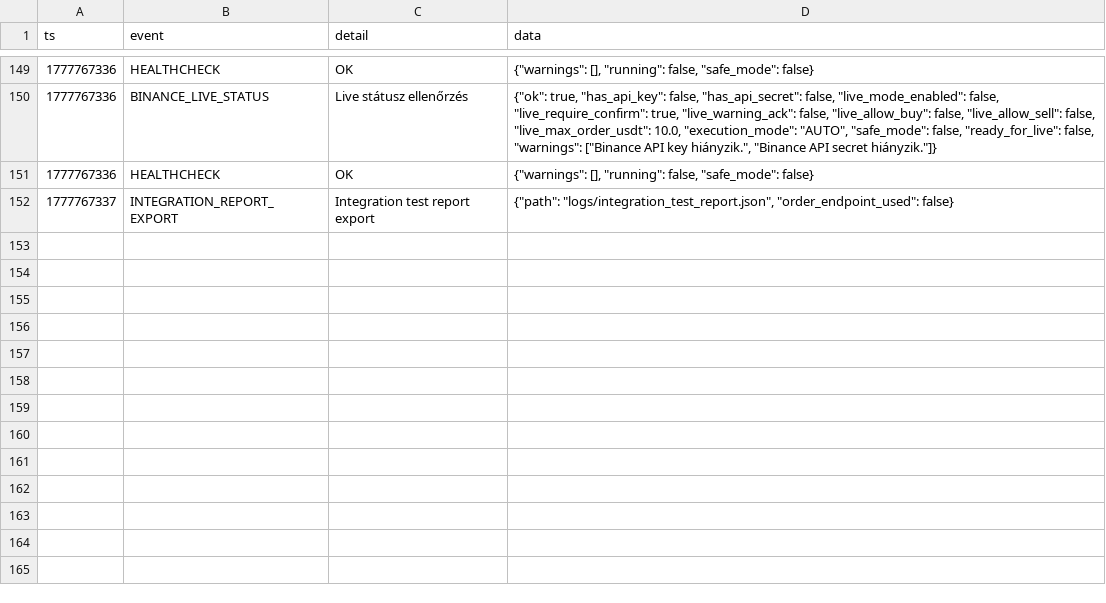
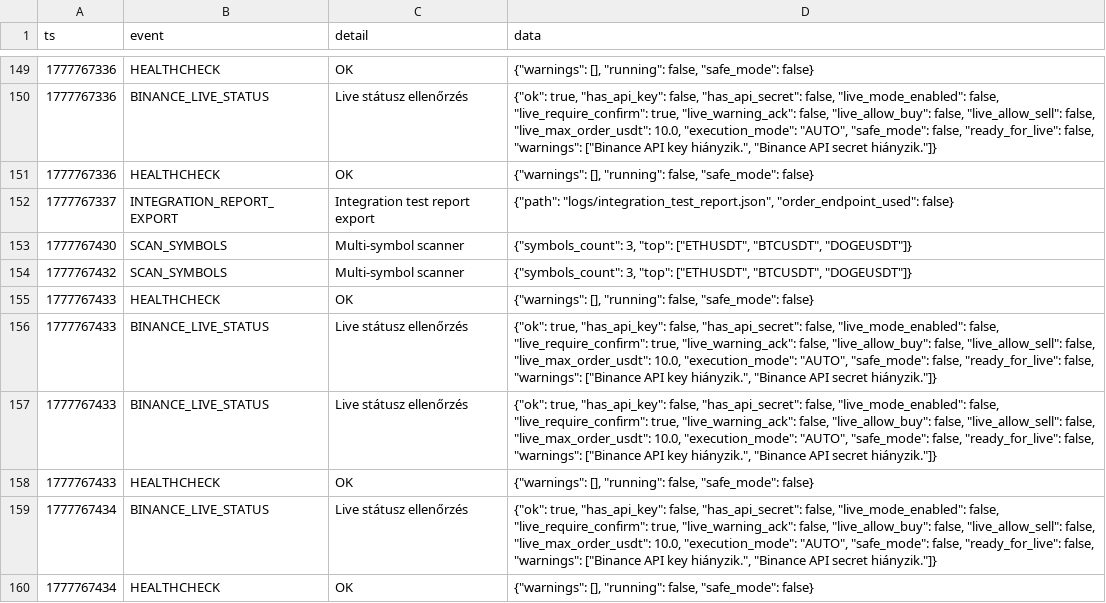
Before and after one commit to zoligaspar19841-dot/autobot-apk-test, a CSV file: logs/demo_core_audit.csv, drawn as a sheet; only a part is shown, gaps mark what is left out.

```diff
--- a/logs/demo_core_audit.csv
+++ b/logs/demo_core_audit.csv
@@ -152 +152,9 @@ ts,event,detail,data
 1777767337,INTEGRATION_REPORT_EXPORT,Integration test report export,"{""path"": ""logs/integration_test_report.json"", ""order_endpoint_used"": false}"
+1777767430,SCAN_SYMBOLS,Multi-symbol scanner,"{""symbols_count"": 3, ""top"": [""ETHUSDT"", ""BTCUSDT"", ""DOGEUSDT""]}"
+1777767432,SCAN_SYMBOLS,Multi-symbol scanner,"{""symbols_count"": 3, ""top"": [""ETHUSDT"", ""BTCUSDT"", ""DOGEUSDT""]}"
+1777767433,HEALTHCHECK,OK,"{""warnings"": [], ""running"": false, ""safe_mode"": false}"
+1777767433,BINANCE_LIVE_STATUS,Live státusz ellenőrzés,"{""ok"": true, ""has_api_key"": false, ""has_api_secret"": false, ""live_mode_enabled"": false, ""live_require_confirm"": true, ""live_warning_ack"": false, ""live_allow_buy"": false, ""live_allow_sell"": false, ""live_max_order_usdt"": 10.0, ""execution_mode"": ""AUTO"", ""safe_mode"": false, ""ready_for_live"": false, ""warnings"": [""Binance API key hiányzik."", ""Binance API secret hiányzik.""]}"
+1777767433,BINANCE_LIVE_STATUS,Live státusz ellenőrzés,"{""ok"": true, ""has_api_key"": false, ""has_api_secret"": false, ""live_mode_enabled"": false, ""live_require_confirm"": true, ""live_warning_ack"": false, ""live_allow_buy"": false, ""live_allow_sell"": false, ""live_max_order_usdt"": 10.0, ""execution_mode"": ""AUTO"", ""safe_mode"": false, ""ready_for_live"": false, ""warnings"": [""Binance API key hiányzik."", ""Binance API secret hiányzik.""]}"
+1777767433,HEALTHCHECK,OK,"{""warnings"": [], ""running"": false, ""safe_mode"": false}"
+1777767434,BINANCE_LIVE_STATUS,Live státusz ellenőrzés,"{""ok"": true, ""has_api_key"": false, ""has_api_secret"": false, ""live_mode_enabled"": false, ""live_require_confirm"": true, ""live_warning_ack"": false, ""live_allow_buy"": false, ""live_allow_sell"": false, ""live_max_order_usdt"": 10.0, ""execution_mode"": ""AUTO"", ""safe_mode"": false, ""ready_for_live"": false, ""warnings"": [""Binance API key hiányzik."", ""Binance API secret hiányzik.""]}"
+1777767434,HEALTHCHECK,OK,"{""warnings"": [], ""running"": false, ""safe_mode"": false}"
```
Also changed, not shown: 4 other files.
